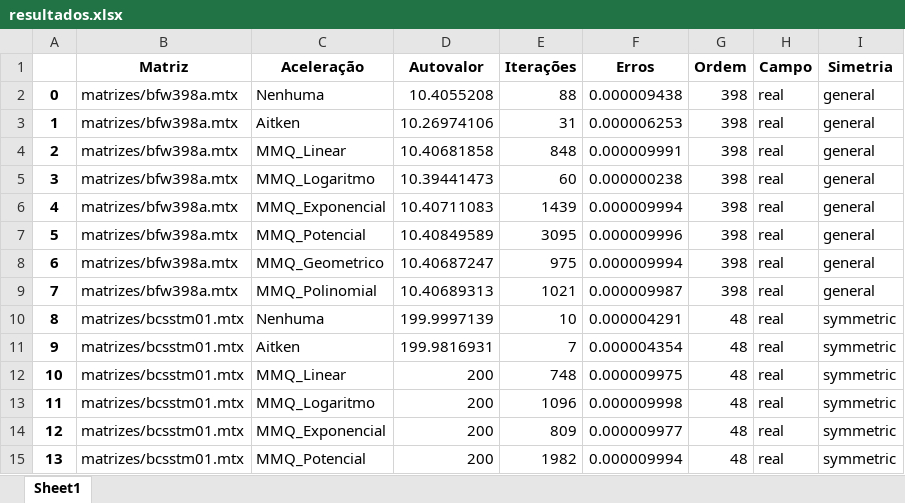
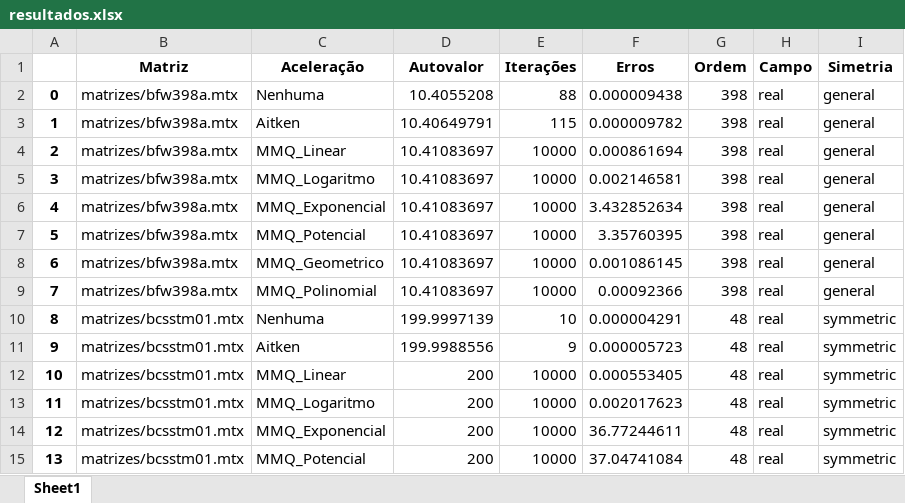
Before and after one commit to Joaof14/Mpot, an Excel workbook: resultados.xlsx, sheet Sheet1, drawn as a sheet; only a part is shown; values as stored, in another font and other column widths than the file's, no borders; the diff covers the shown part only; the diff names each change by its address in the sheet, - before the commit and + after, or states it on an @@ line.

Commit message:
''

```diff
--- a/resultados.xlsx (sheet Sheet1)
+++ b/resultados.xlsx (sheet Sheet1)
-D3 (Autovalor): 10.26974106
+D3 (Autovalor): 10.40649791
-E3 (Iterações): 31
+E3 (Iterações): 115
-F3 (Erros): 0.000006253
+F3 (Erros): 0.000009782
-D4 (Autovalor): 10.40681858
+D4 (Autovalor): 10.41083697
-E4 (Iterações): 848
+E4 (Iterações): 10000
-F4 (Erros): 0.000009991
+F4 (Erros): 0.000861694
-D5 (Autovalor): 10.39441473
+D5 (Autovalor): 10.41083697
-E5 (Iterações): 60
+E5 (Iterações): 10000
-F5 (Erros): 0.000000238
+F5 (Erros): 0.002146581
-D6 (Autovalor): 10.40711083
+D6 (Autovalor): 10.41083697
-E6 (Iterações): 1439
+E6 (Iterações): 10000
-F6 (Erros): 0.000009994
+F6 (Erros): 3.432852634
-D7 (Autovalor): 10.40849589
+D7 (Autovalor): 10.41083697
-E7 (Iterações): 3095
+E7 (Iterações): 10000
-F7 (Erros): 0.000009996
+F7 (Erros): 3.35760395
-D8 (Autovalor): 10.40687247
+D8 (Autovalor): 10.41083697
-E8 (Iterações): 975
+E8 (Iterações): 10000
-F8 (Erros): 0.000009994
+F8 (Erros): 0.001086145
-D9 (Autovalor): 10.40689313
+D9 (Autovalor): 10.41083697
-E9 (Iterações): 1021
+E9 (Iterações): 10000
-F9 (Erros): 0.000009987
+F9 (Erros): 0.00092366
-D11 (Autovalor): 199.9816931
+D11 (Autovalor): 199.9988556
-E11 (Iterações): 7
+E11 (Iterações): 9
-F11 (Erros): 0.000004354
+F11 (Erros): 0.000005723
-E12 (Iterações): 748
+E12 (Iterações): 10000
-F12 (Erros): 0.000009975
+F12 (Erros): 0.000553405
-E13 (Iterações): 1096
+E13 (Iterações): 10000
-F13 (Erros): 0.000009998
+F13 (Erros): 0.002017623
-E14 (Iterações): 809
+E14 (Iterações): 10000
-F14 (Erros): 0.000009977
+F14 (Erros): 36.77244611
-E15 (Iterações): 1982
+E15 (Iterações): 10000
-F15 (Erros): 0.000009994
+F15 (Erros): 37.04741084
```
Also changed, not shown: 174 edited cells elsewhere in this sheet.
